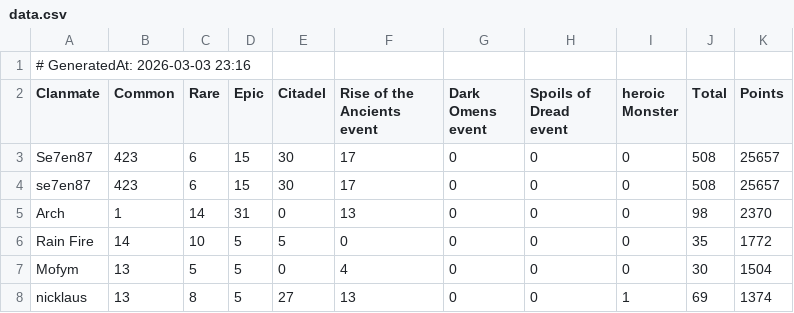
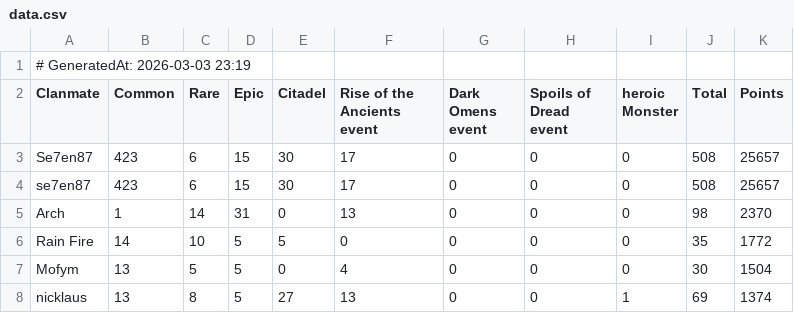
Before and after one commit to wsl-stats/wsl-stats.github.io, a CSV file: data.csv, drawn as a sheet; only a part is shown.

```diff
--- a/data.csv
+++ b/data.csv
@@ -1,2 +1,2 @@
-# GeneratedAt: 2026-03-03 23:16
+# GeneratedAt: 2026-03-03 23:19
 Clanmate,Common,Rare,Epic,Citadel,Rise of the Ancients event,Dark Omens event,Spoils of Dread event,heroic Monster,Total,Points
```
Also changed, not shown: 1 other file.
